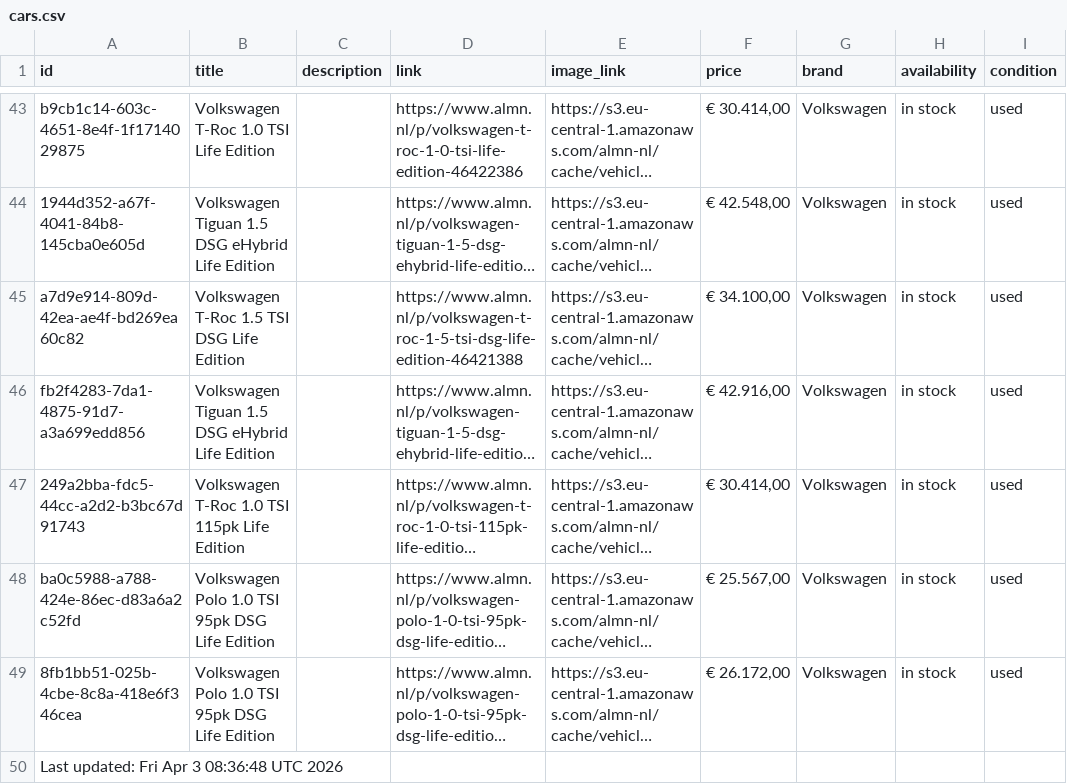
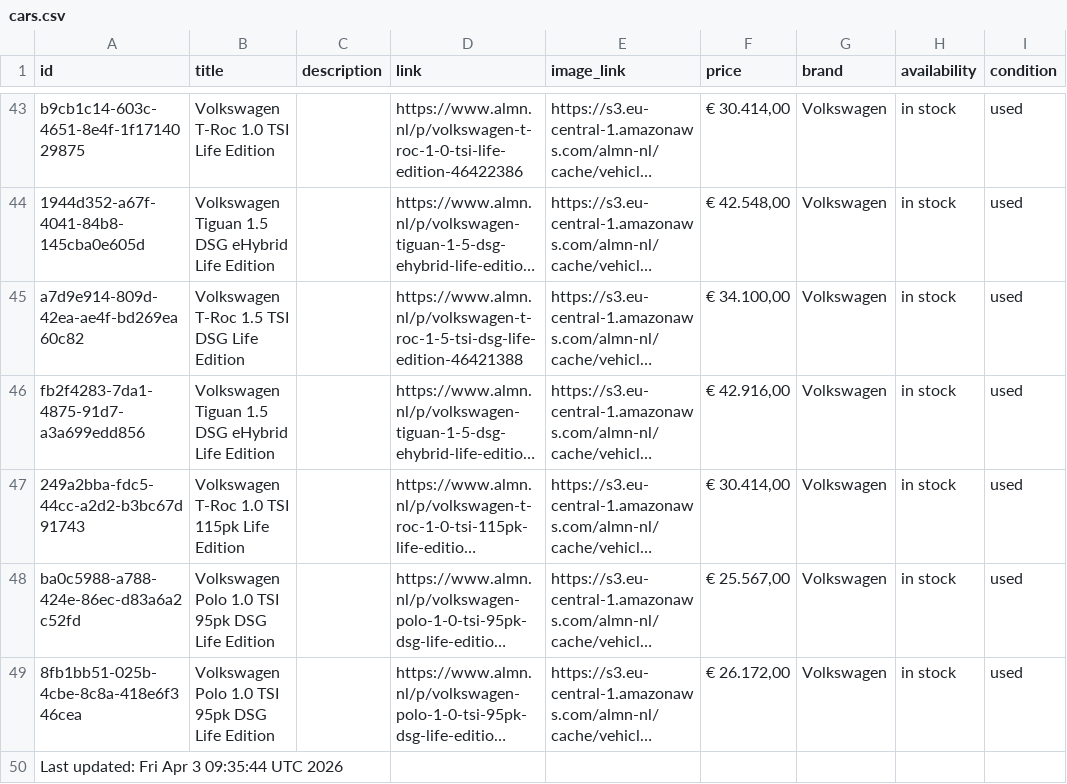
Before and after one commit to maxmovesmarketing/almn_zl, a CSV file: cars.csv, drawn as a sheet; only a part is shown, gaps mark what is left out; long unchanged cells end in …; the diff names each change by its address in the sheet, - before the commit and + after, or states it on an @@ line.

```diff
--- a/cars.csv
+++ b/cars.csv
-A50 (id): Last updated: Fri Apr 3 08:36:48 UTC 2026
+A50 (id): Last updated: Fri Apr 3 09:35:44 UTC 2026
```
